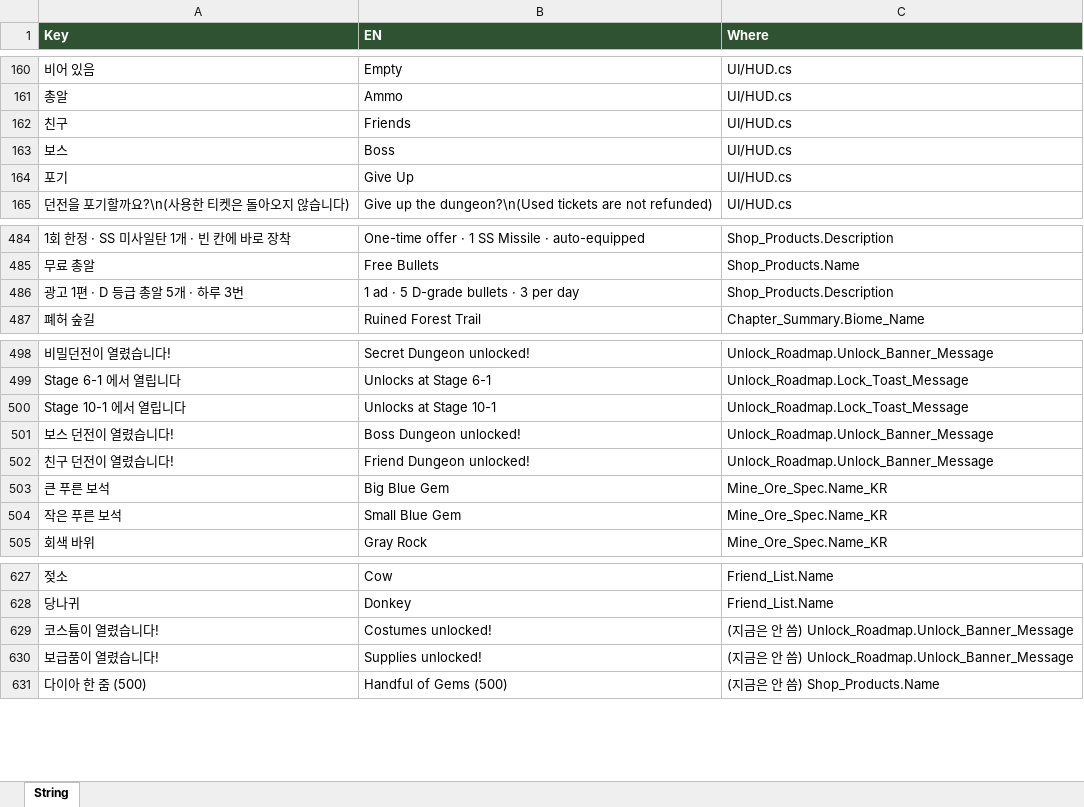
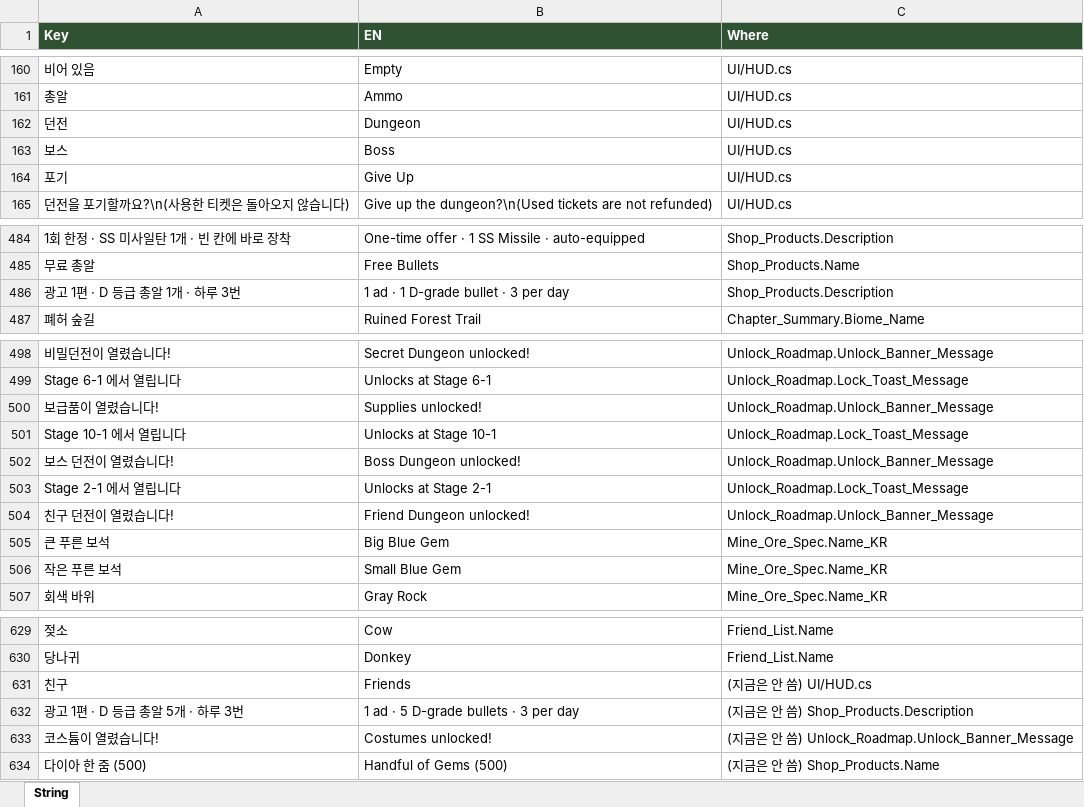
Before and after one commit to JeongJoongHee/KachiGun, an Excel workbook: Kachi_Gun/Table/String.xlsx, sheet String, drawn as a sheet; only a part is shown, gaps mark what is left out; values as stored, in another font and other column widths than the file's, no borders; removed rows and columns are numbered as before the commit, all else as after; the diff names each change by its address in the sheet, - before the commit and + after, or states it on an @@ line.

```diff
--- a/Kachi_Gun/Table/String.xlsx (sheet String)
+++ b/Kachi_Gun/Table/String.xlsx (sheet String)
-row 162: 친구 | Friends | UI/HUD.cs
+row 162: 던전 | Dungeon | UI/HUD.cs
-A486 (Key): 광고 1편 · D 등급 총알 5개 · 하루 3번
+A486 (Key): 광고 1편 · D 등급 총알 1개 · 하루 3번
-B486 (EN): 1 ad · 5 D-grade bullets · 3 per day
+B486 (EN): 1 ad · 1 D-grade bullet · 3 per day
+row 500: 보급품이 열렸습니다! | Supplies unlocked! | Unlock_Roadmap.Unlock_Banner_Message
+row 503: Stage 2-1 에서 열립니다 | Unlocks at Stage 2-1 | Unlock_Roadmap.Lock_Toast_Message
+row 631: 친구 | Friends | (지금은 안 씀) UI/HUD.cs
+row 632: 광고 1편 · D 등급 총알 5개 · 하루 3번 | 1 ad · 5 D-grade bullets · 3 per day | (지금은 안 씀) Shop_Products.Description
-row 630: 보급품이 열렸습니다! | Supplies unlocked! | (지금은 안 씀) Unlock_Roadmap.Unlock_Banner_Message
```
Also changed, not shown: Kachi_Gun/Table/Config.xlsx, Kachi_Gun/Table/Friend.xlsx, 29 other files.
